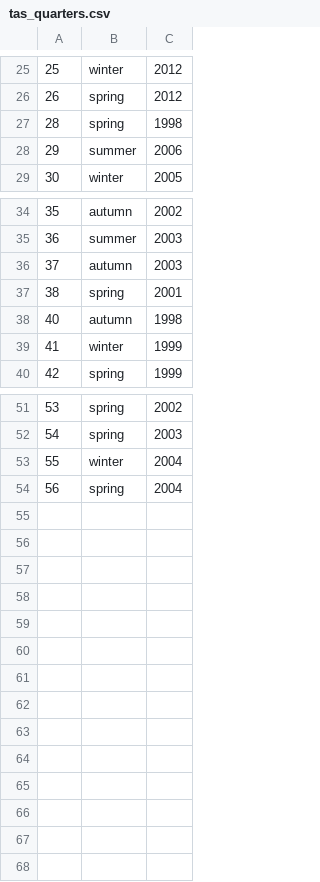
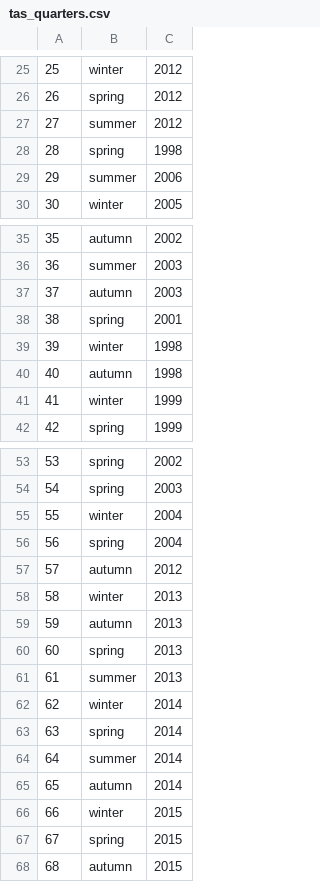
Before and after one commit to rileyporter/TA-family-tree, a CSV file: tas_quarters.csv, drawn as a sheet; only a part is shown, gaps mark what is left out.

```diff
--- a/tas_quarters.csv
+++ b/tas_quarters.csv
@@ -26,2 +26,3 @@
 "26","spring","2012"
+"27","summer","2012"
 "28","spring","1998"
@@ -37,2 +38,3 @@
 "38","spring","2001"
+"39","winter","1998"
 "40","autumn","1998"
@@ -54 +56,13 @@
 "56","spring","2004"
+"57","autumn","2012"
+"58","winter","2013"
+"59","autumn","2013"
+"60","spring","2013"
+"61","summer","2013"
+"62","winter","2014"
+"63","spring","2014"
+"64","summer","2014"
+"65","autumn","2014"
+"66","winter","2015"
+"67","spring","2015"
+"68","autumn","2015"
```
Also changed, not shown: tas_3.csv, 6 other files.
